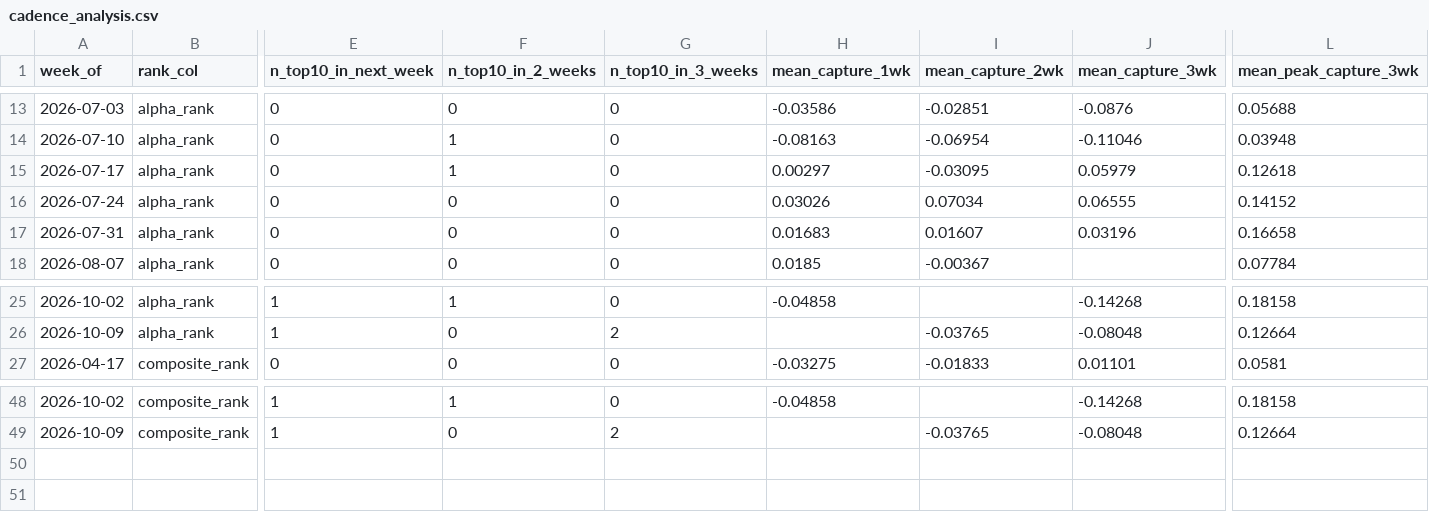
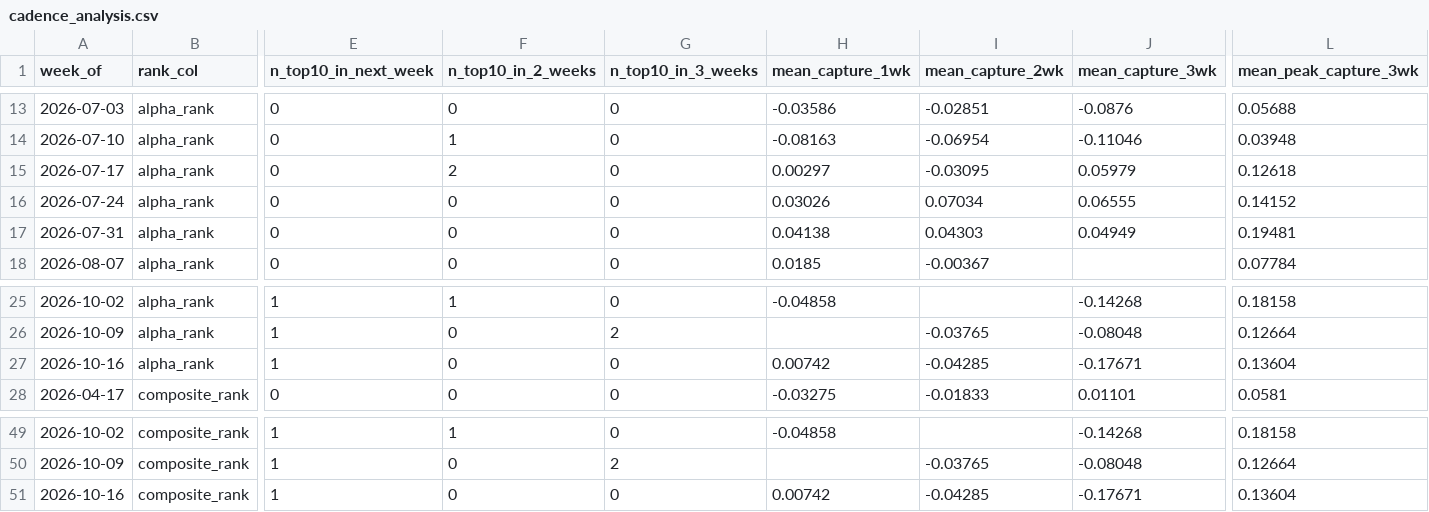
Before and after one commit to connormortoncbtx-sketch/momentum-system, a CSV file: data/cadence_analysis.csv, drawn as a sheet; only a part is shown, gaps mark what is left out; rows hold the shown columns only; the diff names each change by its address in the sheet, - before the commit and + after, or states it on an @@ line.

```diff
--- a/data/cadence_analysis.csv
+++ b/data/cadence_analysis.csv
-F15 (n_top10_in_2_weeks): 1
+F15 (n_top10_in_2_weeks): 2
-H17 (mean_capture_1wk): 0.01683
+H17 (mean_capture_1wk): 0.04138
-I17 (mean_capture_2wk): 0.01607
+I17 (mean_capture_2wk): 0.04303
-J17 (mean_capture_3wk): 0.03196
+J17 (mean_capture_3wk): 0.04949
-L17 (mean_peak_capture_3wk): 0.16658
+L17 (mean_peak_capture_3wk): 0.19481
+row 27: 2026-10-16 | alpha_rank | 1 | 0 | 0 | 0.00742 | -0.04285 | -0.17671 | 0.13604
+row 51: 2026-10-16 | composite_rank | 1 | 0 | 0 | 0.00742 | -0.04285 | -0.17671 | 0.13604
```
Also changed, not shown: data/execution_log.csv, data/shadow_performance.csv, 7 other files.
